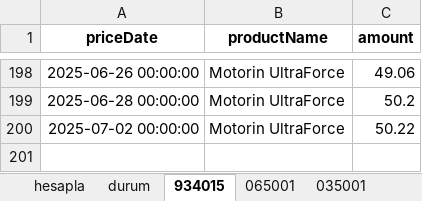
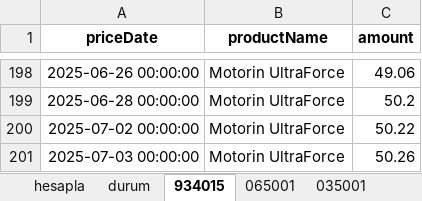
Before and after one commit to SLM-LMS/opet-akaryakit-otomasyon, an Excel workbook: Veri1.xlsx, sheet 934015, drawn as a sheet; only a part is shown, gaps mark what is left out; values as stored, in another font and other column widths than the file's, no borders; the diff names each change by its address in the sheet, - before the commit and + after, or states it on an @@ line.

```diff
--- a/Veri1.xlsx (sheet 934015)
+++ b/Veri1.xlsx (sheet 934015)
+row 201: 2025-07-03 00:00:00 | Motorin UltraForce | 50.26
```
Also changed, not shown: sheet durum, sheet 035001, sheet 021001, sheet 055001, sheet 038001, sheet 065001.
